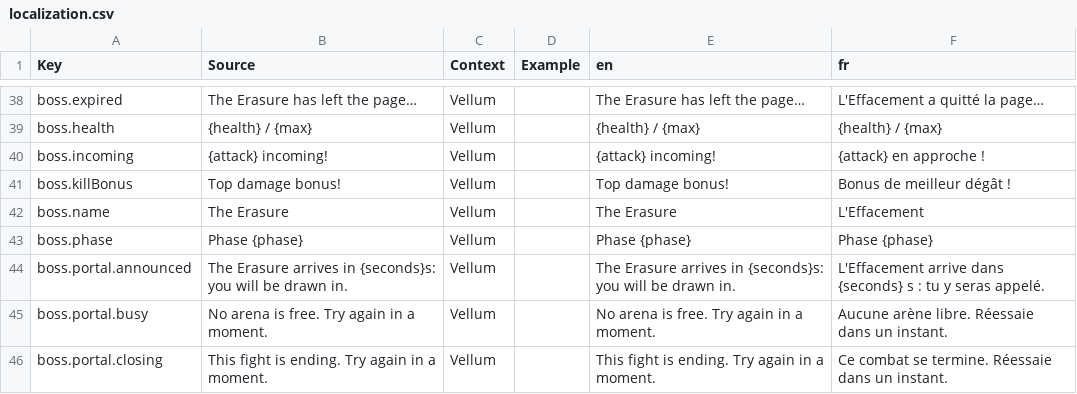
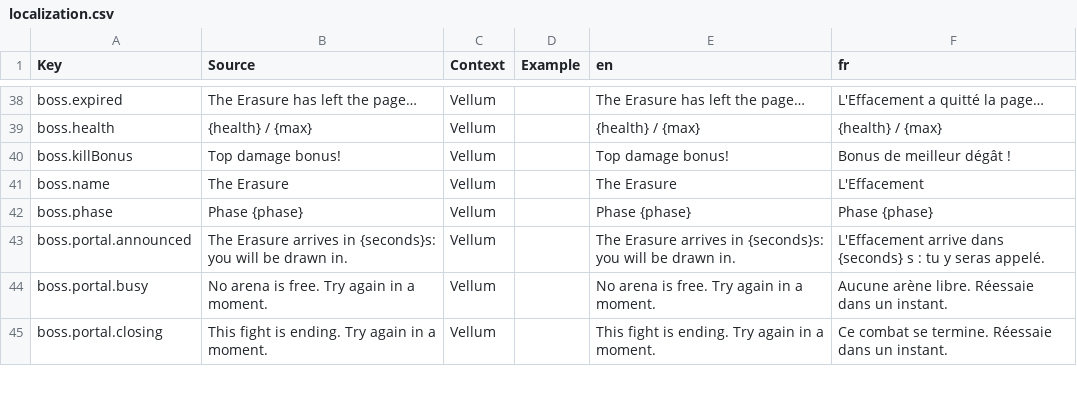
Before and after one commit to FouziGit/robloxtest, a CSV file: localization.csv, drawn as a sheet; only a part is shown, gaps mark what is left out.

```diff
--- a/localization.csv
+++ b/localization.csv
@@ -39,3 +39,2 @@ boss.expired,The Erasure has left the page…,Vellum,,The Erasure has left the p
 boss.health,{health} / {max},Vellum,,{health} / {max},{health} / {max}
-boss.incoming,{attack} incoming!,Vellum,,{attack} incoming!,{attack} en approche !
 boss.killBonus,Top damage bonus!,Vellum,,Top damage bonus!,Bonus de meilleur dégât !
```
Also changed, not shown: 11 other files.
